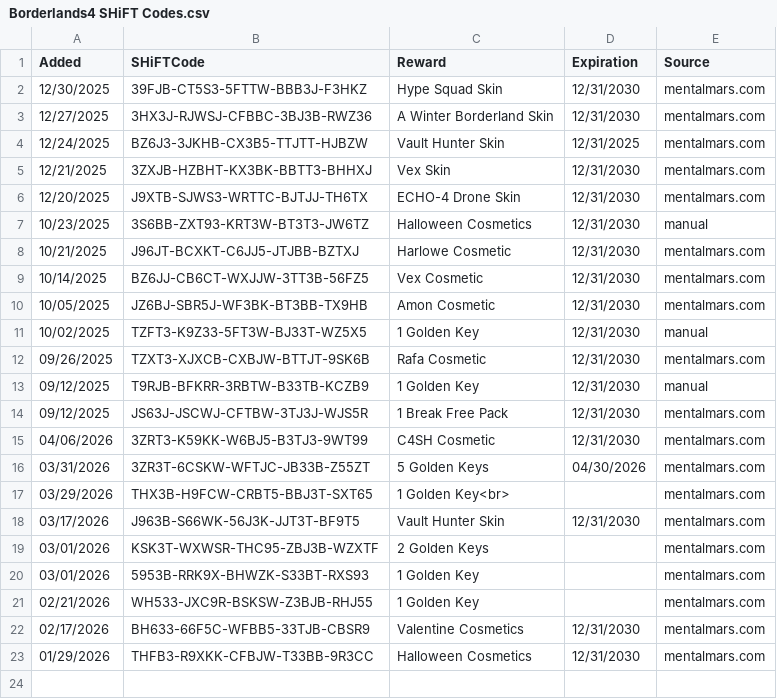
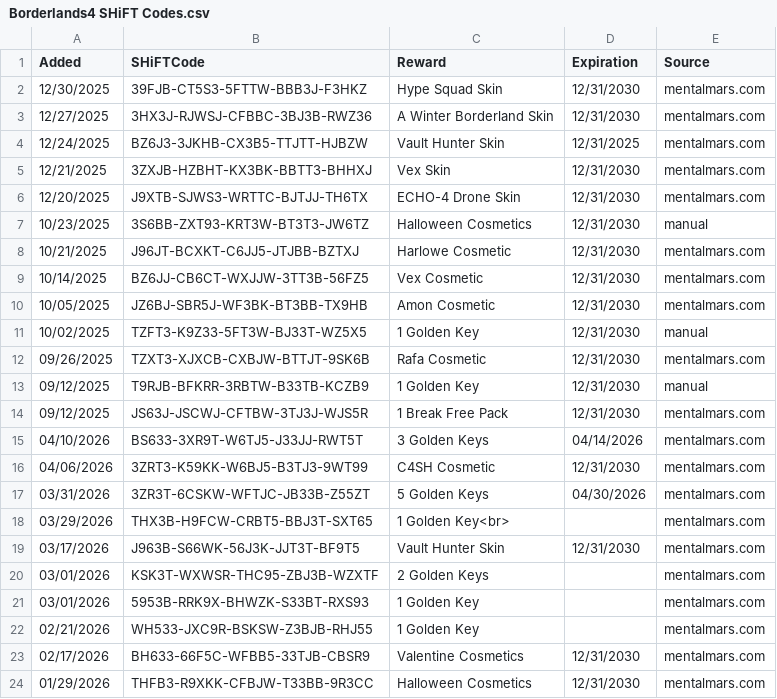
Before and after one commit to VinceCarbone/Borderlands4-SHiFTCodes, a CSV file: Borderlands4 SHiFT Codes.csv, drawn as a sheet; the diff names each change by its address in the sheet, - before the commit and + after, or states it on an @@ line.

Commit message:
SHiFT code update 04/10/2026

```diff
--- a/Borderlands4 SHiFT Codes.csv
+++ b/Borderlands4 SHiFT Codes.csv
+row 15: 04/10/2026 | BS633-3XR9T-W6TJ5-J33JJ-RWT5T | 3 Golden Keys | 04/14/2026 | mentalmars.com
```
